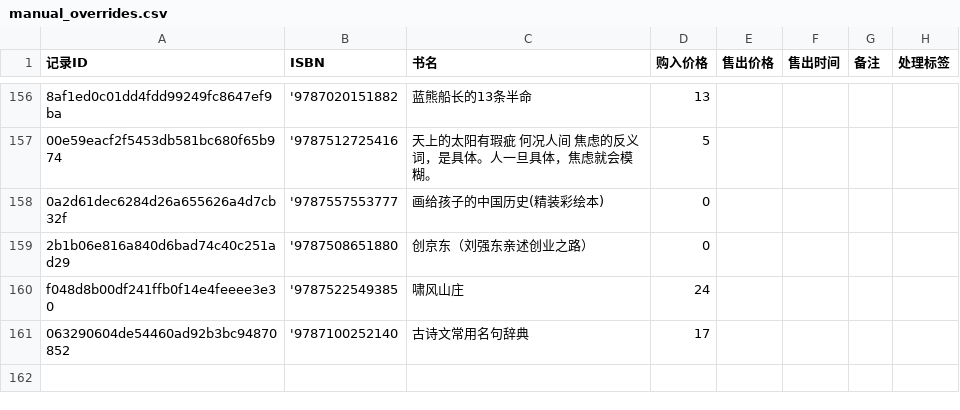
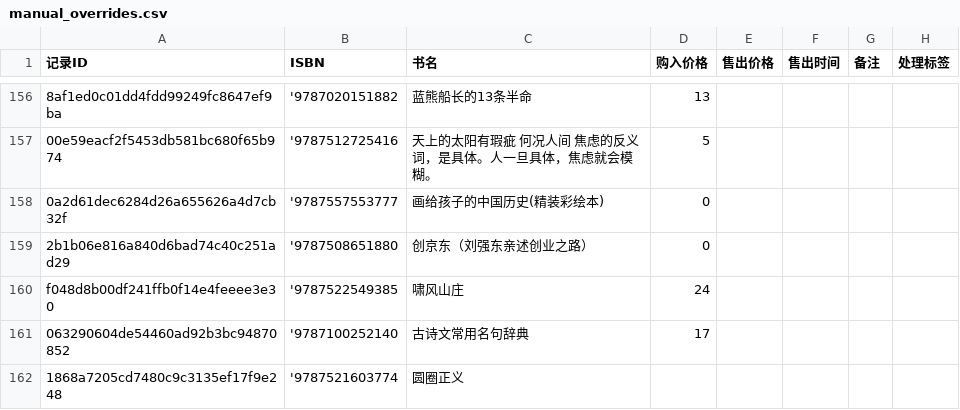
Before and after one commit to lipingxu/dzy_inventory, a CSV file: manual_overrides.csv, drawn as a sheet; only a part is shown, gaps mark what is left out; the diff names each change by its address in the sheet, - before the commit and + after, or states it on an @@ line.

```diff
--- a/manual_overrides.csv
+++ b/manual_overrides.csv
+row 162: 1868a7205cd7480c9c3135ef17f9e248 | '9787521603774 | 圆圈正义
```
Also changed, not shown: inventory_auto.csv, 2 other files.
